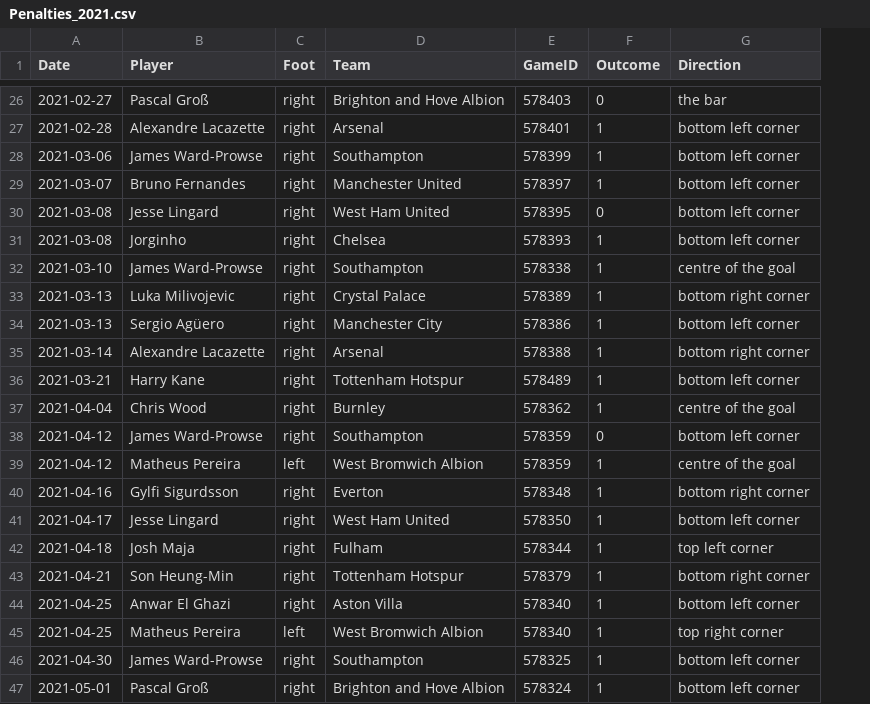
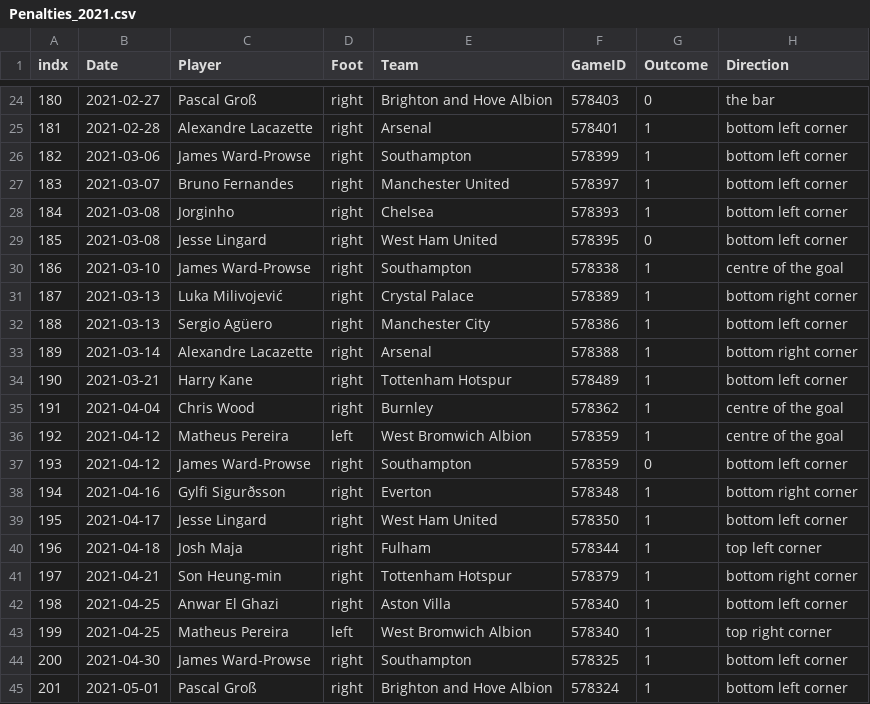
Before and after one commit to luizacbcampos/LearningFromThePros, a CSV file: data/PenaltyKicks/Penalties_2021.csv, drawn as a sheet; only a part is shown, gaps mark what is left out; addresses are those after the commit; the diff covers the shown part only; the diff names each change by its address in the sheet, - before the commit and + after, or states it on an @@ line.

```diff
--- a/data/PenaltyKicks/Penalties_2021.csv
+++ b/data/PenaltyKicks/Penalties_2021.csv
+column A (indx), rows 24-27: 180 | 181 | 182 | 183; rows 29-35: 185 | 186 | 187 | 188 | 189 | 190 | 191; rows 37-45: 193 | 194 | 195 | 196 | 197 | 198 | 199 | 200 | 201
@@ row 31 moved to row 28: 184 @@
-C31 (Player): Luka Milivojevic
+C31 (Player): Luka Milivojević
@@ row 39 moved to row 36: 192 @@
-C38 (Player): Gylfi Sigurdsson
+C38 (Player): Gylfi Sigurðsson
-C41 (Player): Son Heung-Min
+C41 (Player): Son Heung-min
```
Also changed, not shown: 3 added rows, 2 removed rows, 8 moved rows and 5 edited cells elsewhere in this file, data/PenaltyKicks/Penalties_2020.csv, 1 other file.
